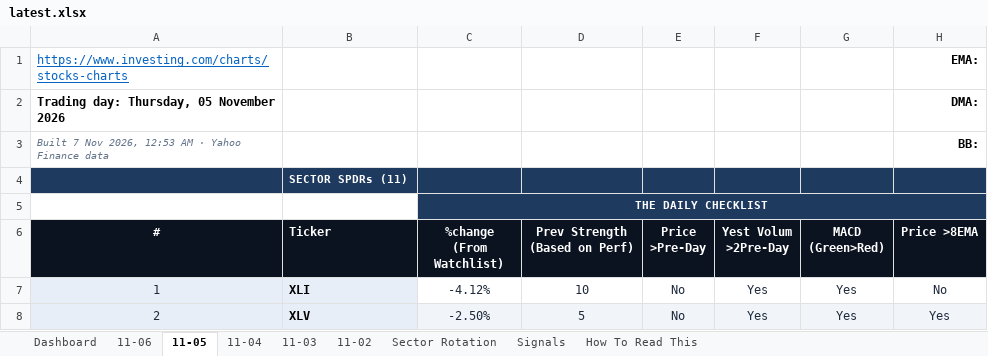
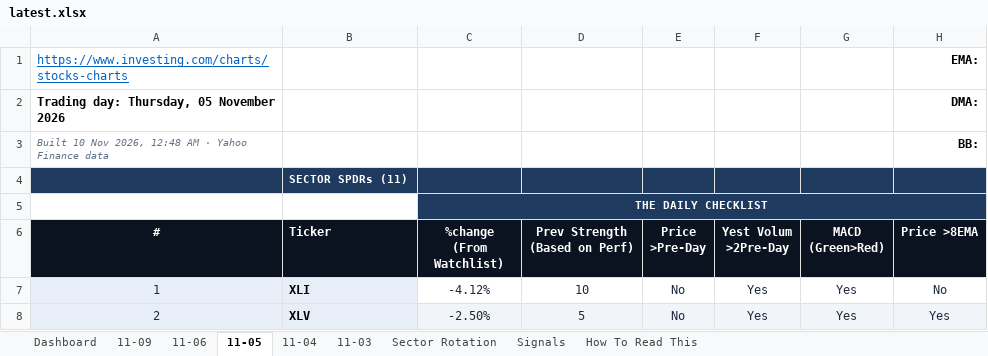
Before and after one commit to GeoWizard4645/Stock-Analysis-for-my-Grandpa, an Excel workbook: docs/data/latest.xlsx, sheet 11-05, drawn as a sheet; only a part is shown; values as stored, in another font and other column widths than the file's, no borders; conditional formats not drawn; the diff names each change by its address in the sheet, - before the commit and + after, or states it on an @@ line.

```diff
--- a/docs/data/latest.xlsx (sheet 11-05)
+++ b/docs/data/latest.xlsx (sheet 11-05)
-sheet tab: 11-02
+sheet tab: 11-09
-A3 (#): Built 7 Nov 2026, 12:53 AM ·…
+A3 (#): Built 10 Nov 2026, 12:48 AM ·…
```
Also changed, not shown: sheet Signals, sheet Dashboard, sheet 11-06, sheet Sector Rotation, sheet 11-03, sheet 11-04, 1 other file.
